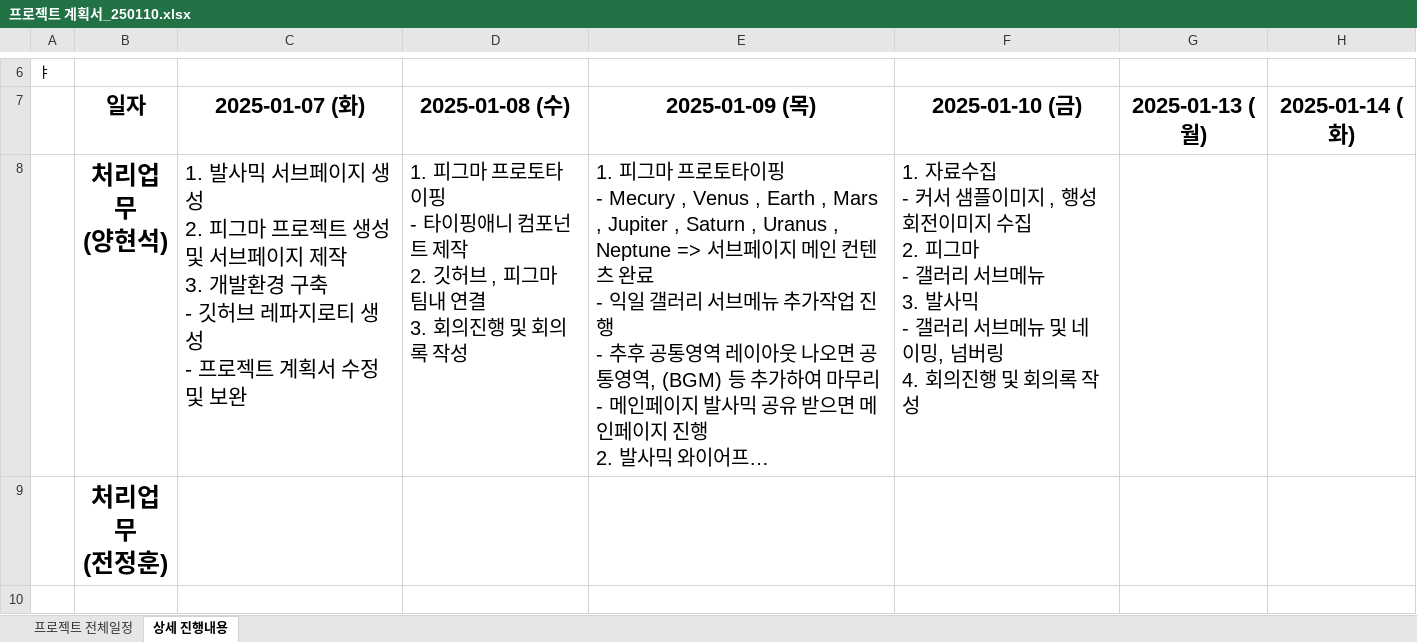
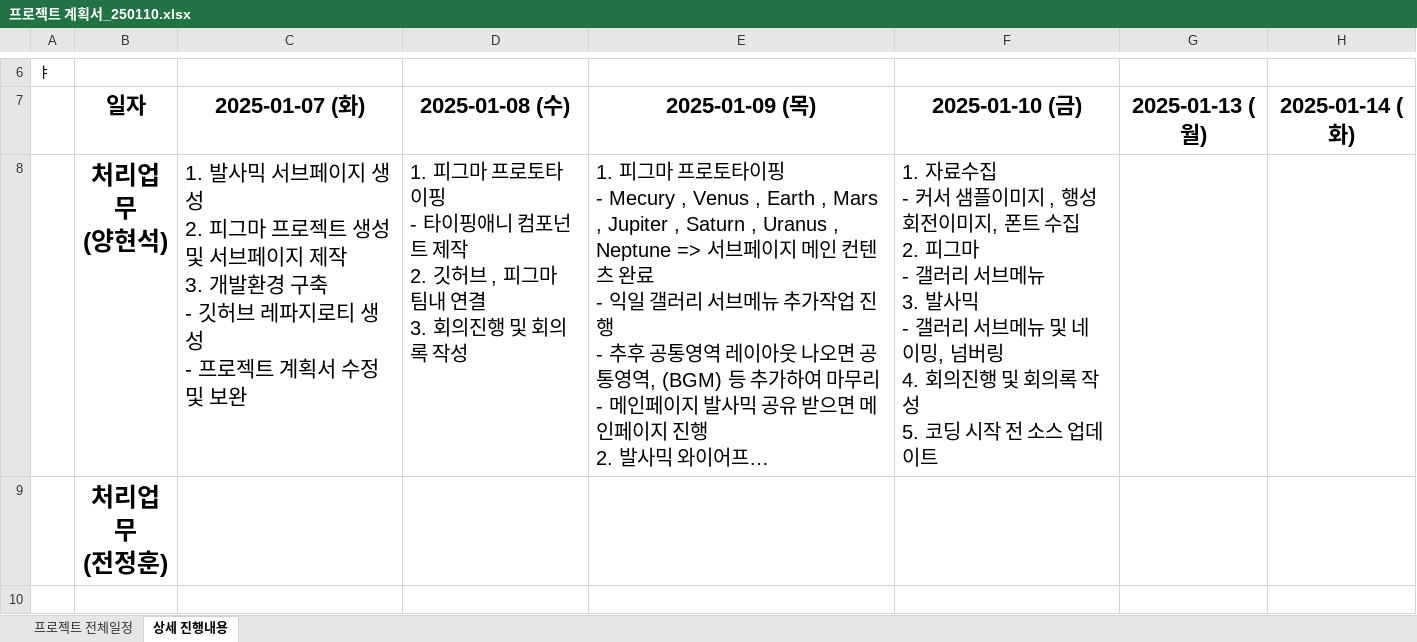
Before and after one commit to Hyeonseok0529/FED-RV-YHS, an Excel workbook: 9998.팀프로젝트/00.프로젝트 관리/프로젝트 계획서_250110.xlsx, sheet 상세 진행내용, drawn as a sheet; only a part is shown, gaps mark what is left out; long unchanged cells end in …; values as stored, in another font and other column widths than the file's, no borders; ↵ is a line break in a cell; the diff names each change by its address in the sheet, - before the commit and + after, or states it on an @@ line.

Commit message:
프로젝트 계획서

```diff
--- a/9998.팀프로젝트/00.프로젝트 관리/프로젝트 계획서_250110.xlsx (sheet 상세 진행내용)
+++ b/9998.팀프로젝트/00.프로젝트 관리/프로젝트 계획서_250110.xlsx (sheet 상세 진행내용)
-F8: …전이미지 수집 ↵ 2. 피그마 ↵ - 갤러리 서브메뉴 ↵ 3. 발사믹 ↵ - 갤러리 서브메뉴 및 네이밍, 넘버링 ↵ 4. 회의진행 및 회의록 작성
+F8: …전이미지, 폰트 수집 ↵ 2. 피그마 ↵ - 갤러리 서브메뉴 ↵ 3. 발사믹 ↵ - 갤러리 서브메뉴 및 네이밍, 넘버링 ↵ 4. 회의진행 및 회의록 작성 ↵ 5. 코딩 시작 전 소스 업데이트
```
Also changed, not shown: charts or pictures, 1 other file.
